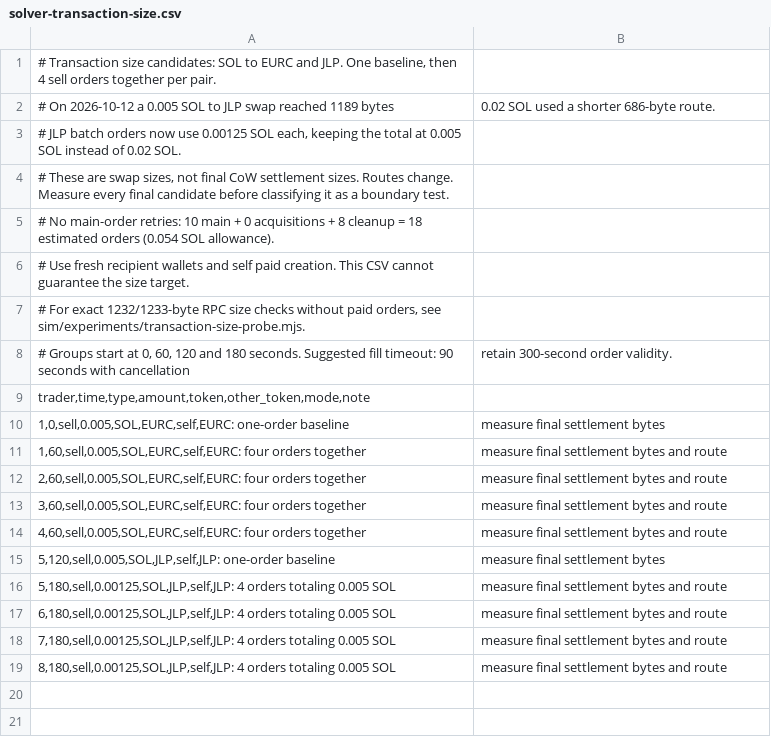
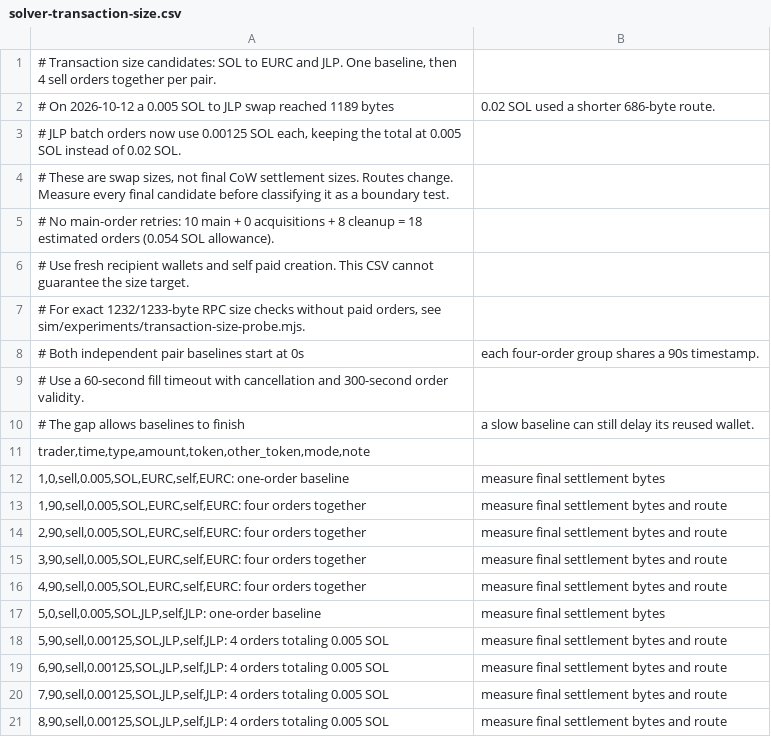
Before and after one commit to anxolin/solana-qos, a CSV file: scenarios/solver-validation/solver-transaction-size.csv, drawn as a sheet.

```diff
--- a/scenarios/solver-validation/solver-transaction-size.csv
+++ b/scenarios/solver-validation/solver-transaction-size.csv
@@ -7,13 +7,15 @@
 # For exact 1232/1233-byte RPC size checks without paid orders, see sim/experiments/transaction-size-probe.mjs.
-# Groups start at 0, 60, 120 and 180 seconds. Suggested fill timeout: 90 seconds with cancellation; retain 300-second order validity.
+# Both independent pair baselines start at 0s; each four-order group shares a 90s timestamp.
+# Use a 60-second fill timeout with cancellation and 300-second order validity.
+# The gap allows baselines to finish; a slow baseline can still delay its reused wallet.
 trader,time,type,amount,token,other_token,mode,note
 1,0,sell,0.005,SOL,EURC,self,EURC: one-order baseline; measure final settlement bytes
-1,60,sell,0.005,SOL,EURC,self,EURC: four orders together; measure final settlement bytes and route
-2,60,sell,0.005,SOL,EURC,self,EURC: four orders together; measure final settlement bytes and route
-3,60,sell,0.005,SOL,EURC,self,EURC: four orders together; measure final settlement bytes and route
-4,60,sell,0.005,SOL,EURC,self,EURC: four orders together; measure final settlement bytes and route
-5,120,sell,0.005,SOL,JLP,self,JLP: one-order baseline; measure final settlement bytes
-5,180,sell,0.00125,SOL,JLP,self,JLP: 4 orders totaling 0.005 SOL; measure final settlement bytes and route
-6,180,sell,0.00125,SOL,JLP,self,JLP: 4 orders totaling 0.005 SOL; measure final settlement bytes and route
-7,180,sell,0.00125,SOL,JLP,self,JLP: 4 orders totaling 0.005 SOL; measure final settlement bytes and route
-8,180,sell,0.00125,SOL,JLP,self,JLP: 4 orders totaling 0.005 SOL; measure final settlement bytes and route
+1,90,sell,0.005,SOL,EURC,self,EURC: four orders together; measure final settlement bytes and route
+2,90,sell,0.005,SOL,EURC,self,EURC: four orders together; measure final settlement bytes and route
+3,90,sell,0.005,SOL,EURC,self,EURC: four orders together; measure final settlement bytes and route
+4,90,sell,0.005,SOL,EURC,self,EURC: four orders together; measure final settlement bytes and route
+5,0,sell,0.005,SOL,JLP,self,JLP: one-order baseline; measure final settlement bytes
+5,90,sell,0.00125,SOL,JLP,self,JLP: 4 orders totaling 0.005 SOL; measure final settlement bytes and route
+6,90,sell,0.00125,SOL,JLP,self,JLP: 4 orders totaling 0.005 SOL; measure final settlement bytes and route
+7,90,sell,0.00125,SOL,JLP,self,JLP: 4 orders totaling 0.005 SOL; measure final settlement bytes and route
+8,90,sell,0.00125,SOL,JLP,self,JLP: 4 orders totaling 0.005 SOL; measure final settlement bytes and route
```
Also changed, not shown: scenarios/burst-8-16-24-32.csv, scenarios/jupiter/amount-precision.csv, 26 other files.
